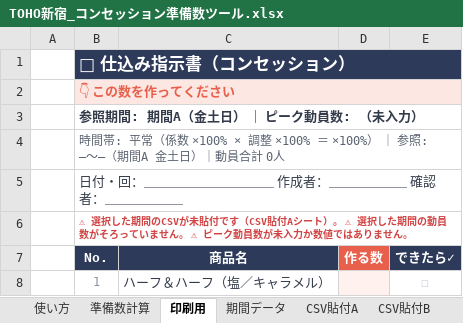
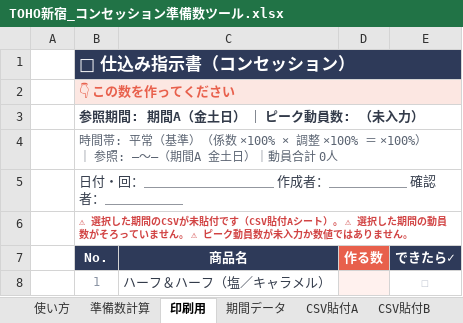
Before and after one commit to haruhisasasagawa/claude-code-practice, an Excel workbook: concession-prep/TOHO新宿_コンセッション準備数ツール.xlsx, sheet 印刷用, drawn as a sheet; only a part is shown; values as stored, in another font and other column widths than the file's, no borders; the diff names each change by its address in the sheet, - before the commit and + after, or states it on an @@ line.

```diff
--- a/concession-prep/TOHO新宿_コンセッション準備数ツール.xlsx (sheet 印刷用)
+++ b/concession-prep/TOHO新宿_コンセッション準備数ツール.xlsx (sheet 印刷用)
-B4 (No.): …: 平常（係数 ×100%…
+B4 (No.): …: 平常（基準）（係数 ×100%…
```
Also changed, not shown: sheet 準備数計算, sheet 使い方, formulas that keep their value, 2 other files.
